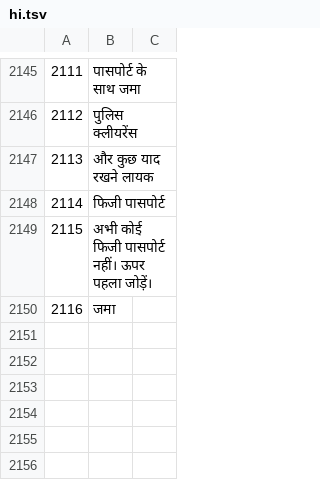
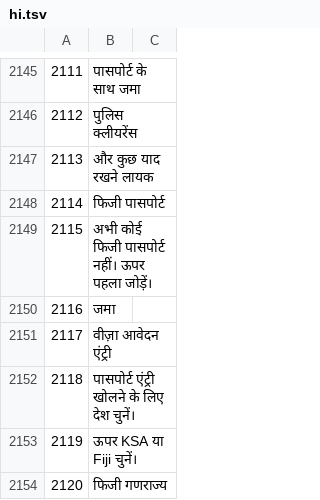
Before and after one commit to sjn6t9/migV33, a TSV file: i18n/hi.tsv, drawn as a sheet; only a part is shown, gaps mark what is left out; the diff names each change by its address in the sheet, - before the commit and + after, or states it on an @@ line.

```diff
--- a/i18n/hi.tsv
+++ b/i18n/hi.tsv
+row 2151: 2117 | वीज़ा आवेदन एंट्री
+row 2152: 2118 | पासपोर्ट एंट्री खोलने के लिए देश चुनें।
+row 2153: 2119 | ऊपर KSA या Fiji चुनें।
+row 2154: 2120 | फिजी गणराज्य
```
Also changed, not shown: i18n/ar.tsv, i18n/bn.tsv, 13 other files.
